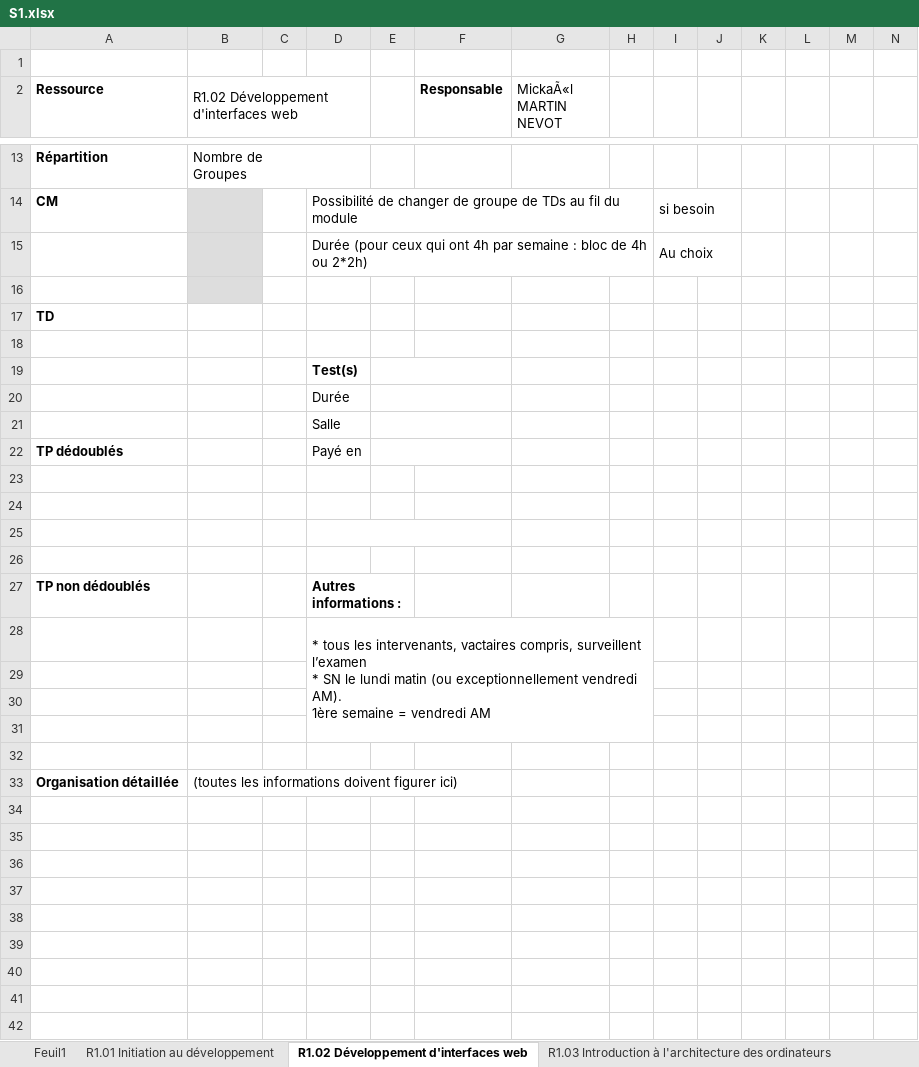
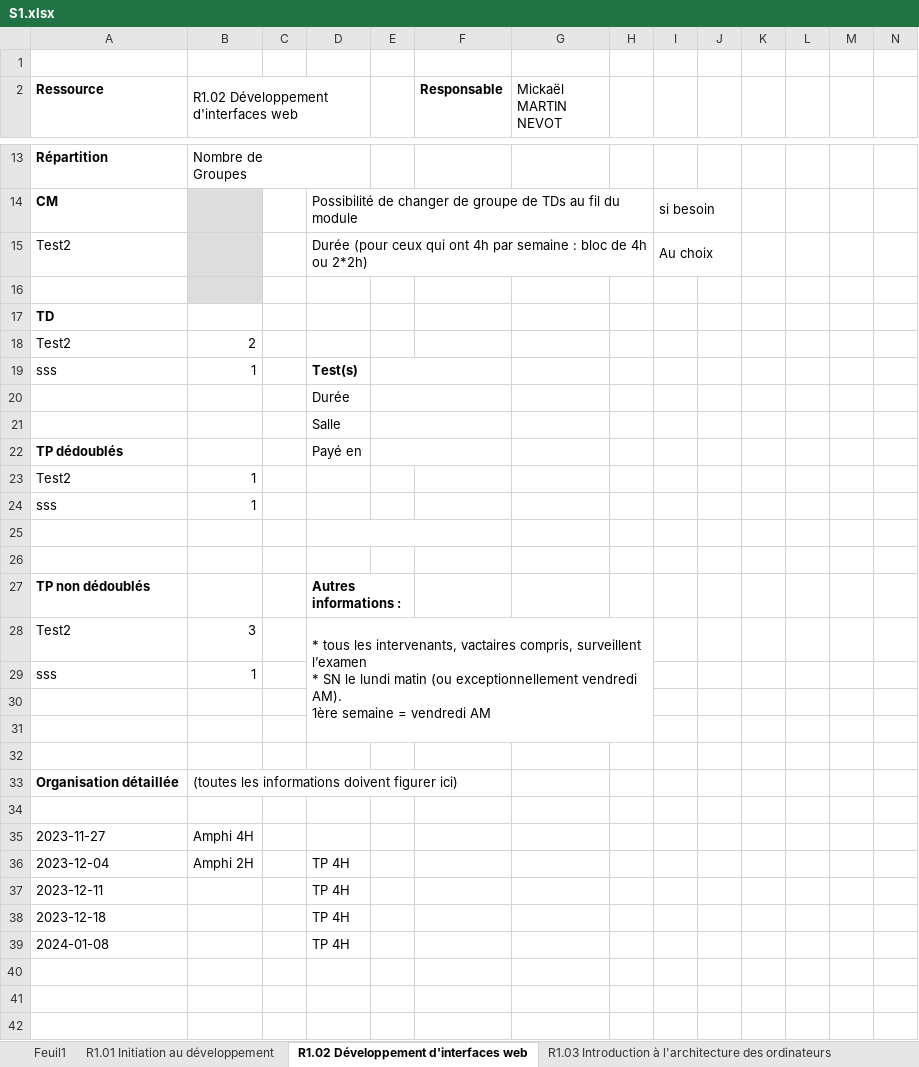
Before and after one commit to chiyeb/SAE-3.01, an Excel workbook: SAE_3_01/fichiers genere/S1.xlsx, sheet R1.02 Développement d'interfaces web, drawn as a sheet; only a part is shown, gaps mark what is left out; values as stored, in another font and other column widths than the file's, no borders; removed rows and columns are numbered as before the commit, all else as after; rows hold the shown columns only; ↵ is a line break in a cell; the diff covers the shown part only; the diff names each change by its address in the sheet, - before the commit and + after, or states it on an @@ line.

Commit message:
merge

```diff
--- a/SAE_3_01/fichiers genere/S1.xlsx (sheet R1.02 Développement d'interfaces web)
+++ b/SAE_3_01/fichiers genere/S1.xlsx (sheet R1.02 Développement d'interfaces web)
-G2: MickaÃ«l MARTIN NEVOT
+G2: Mickaël MARTIN NEVOT
-A15 (Ressource): (empty)
+A15 (Ressource): Test2
-row 18: (empty)
+row 18: Test2 | 2
-row 19:  |  |  | Test(s)
+row 19: sss | 1 |  | Test(s)
-row 23: (empty)
+row 23: Test2 | 1
-row 24: (empty)
+row 24: sss | 1
-row 28:  |  |  | * tous les intervenants, vactaires compris, surveillent l’examen ↵ * SN le lundi matin (ou exceptionnellement vendredi AM). ↵ 1ère semaine = vendredi AM
-row 28: (empty)
+row 28: Test2 | 3 |  | * tous les intervenants, vactaires compris, surveillent l’examen ↵ * SN le lundi matin (ou exceptionnellement vendredi AM). ↵ 1ère semaine = vendredi AM
+D28:H31 merged
+row 29: sss | 1
-row 35: (empty)
+row 35: 2023-11-27 | Amphi 4H
-row 36: (empty)
+row 36: 2023-12-04 | Amphi 2H |  | TP 4H
-row 37: (empty)
+row 37: 2023-12-11 |  |  | TP 4H
-row 38: (empty)
+row 38: 2023-12-18 |  |  | TP 4H
-row 39: (empty)
+row 39: 2024-01-08 |  |  | TP 4H
```
Also changed, not shown: 2 edited cells elsewhere in this sheet, sheet R1.01 Initiation au développement, sheet R1.05 Introduction aux bases de données et SQL, sheet R1.10 Anglais technique, sheet R1.08 Introduction à la gestion des organisations, sheet R1.11 Bases de la communication, sheet R1.09 Introduction à l'économie durable et numérique, 4 more sheets, 1 other file.
